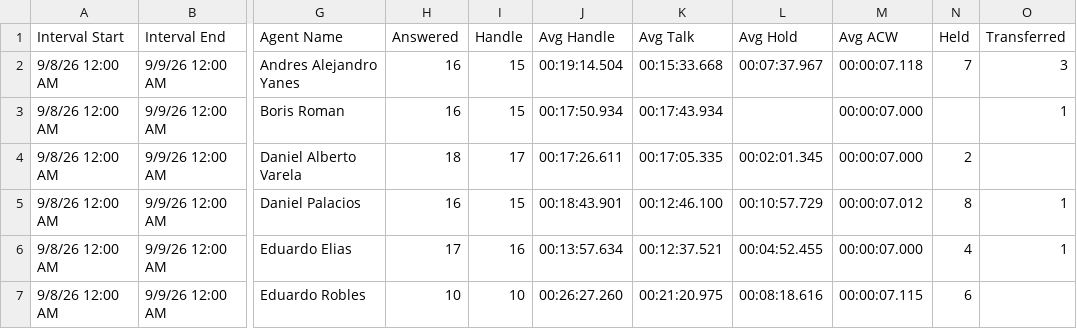
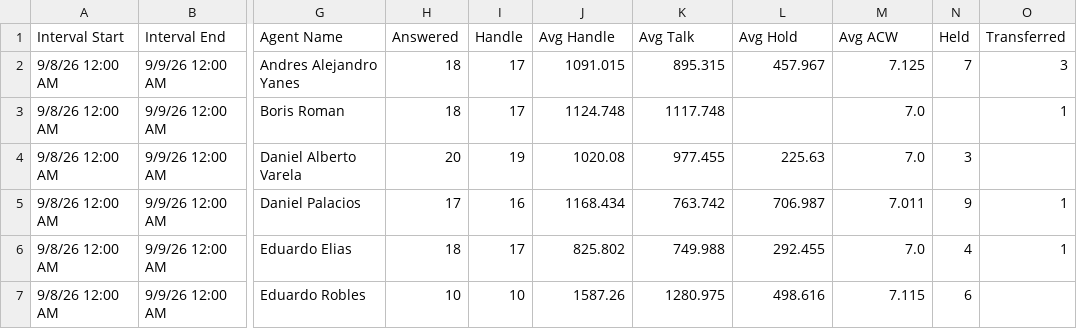
Before and after one commit to Gisikiru/genesys-aht-dashboard, a CSV file: data/2026-09-08.csv, drawn as a sheet; only a part is shown, gaps mark what is left out; the diff covers the shown part only; the diff names each change by its address in the sheet, - before the commit and + after, or states it on an @@ line.

Commit message:
Update aht sep 08

```diff
--- a/data/2026-09-08.csv
+++ b/data/2026-09-08.csv
-H2:H3 (Answered): 16
+H2:H3 (Answered): 18
-I2:I3 (Handle): 15
+I2:I3 (Handle): 17
-J2 (Avg Handle): 00:19:14.504
+J2 (Avg Handle): 1091.015
-K2 (Avg Talk): 00:15:33.668
+K2 (Avg Talk): 895.315
-L2 (Avg Hold): 00:07:37.967
+L2 (Avg Hold): 457.967
-M2 (Avg ACW): 00:00:07.118
+M2 (Avg ACW): 7.125
-J3 (Avg Handle): 00:17:50.934
+J3 (Avg Handle): 1124.748
-K3 (Avg Talk): 00:17:43.934
+K3 (Avg Talk): 1117.748
-M3:M4 (Avg ACW): 00:00:07.000
+M3:M4 (Avg ACW): 7.0
-H4 (Answered): 18
+H4 (Answered): 20
-I4 (Handle): 17
+I4 (Handle): 19
-J4 (Avg Handle): 00:17:26.611
+J4 (Avg Handle): 1020.08
-K4 (Avg Talk): 00:17:05.335
+K4 (Avg Talk): 977.455
-L4 (Avg Hold): 00:02:01.345
+L4 (Avg Hold): 225.63
-N4 (Held): 2
+N4 (Held): 3
-H5 (Answered): 16
+H5 (Answered): 17
-I5 (Handle): 15
+I5 (Handle): 16
-J5 (Avg Handle): 00:18:43.901
+J5 (Avg Handle): 1168.434
-K5 (Avg Talk): 00:12:46.100
+K5 (Avg Talk): 763.742
-L5 (Avg Hold): 00:10:57.729
+L5 (Avg Hold): 706.987
-M5 (Avg ACW): 00:00:07.012
+M5 (Avg ACW): 7.011
-N5 (Held): 8
+N5 (Held): 9
-H6 (Answered): 17
+H6 (Answered): 18
-I6 (Handle): 16
+I6 (Handle): 17
-J6 (Avg Handle): 00:13:57.634
+J6 (Avg Handle): 825.802
-K6 (Avg Talk): 00:12:37.521
+K6 (Avg Talk): 749.988
-L6 (Avg Hold): 00:04:52.455
+L6 (Avg Hold): 292.455
-M6 (Avg ACW): 00:00:07.000
+M6 (Avg ACW): 7.0
-J7 (Avg Handle): 00:26:27.260
+J7 (Avg Handle): 1587.26
-K7 (Avg Talk): 00:21:20.975
+K7 (Avg Talk): 1280.975
-L7 (Avg Hold): 00:08:18.616
+L7 (Avg Hold): 498.616
-M7 (Avg ACW): 00:00:07.115
+M7 (Avg ACW): 7.115
```
Also changed, not shown: 50 edited cells elsewhere in this file.
